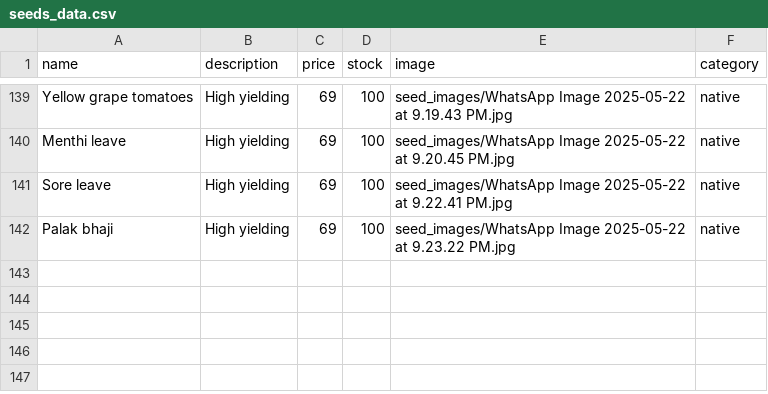
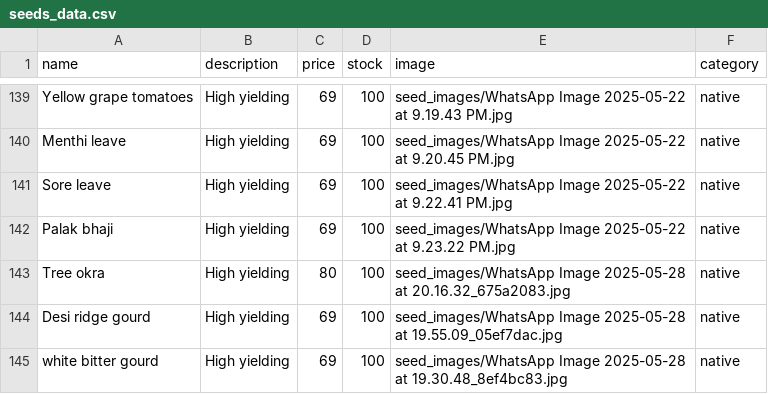
Before and after one commit to SriHarsha379/NextGenOrganicSeeds, a CSV file: seeds_data.csv, drawn as a sheet; only a part is shown, gaps mark what is left out; the diff names each change by its address in the sheet, - before the commit and + after, or states it on an @@ line.

```diff
--- a/seeds_data.csv
+++ b/seeds_data.csv
+row 143: Tree okra | High yielding | 80 | 100 | seed_images/WhatsApp Image 2025-05-28 at 20.16.32_675a2083.jpg | native
+row 144: Desi ridge gourd | High yielding | 69 | 100 | seed_images/WhatsApp Image 2025-05-28 at 19.55.09_05ef7dac.jpg | native
+row 145: white bitter gourd | High yielding | 69 | 100 | seed_images/WhatsApp Image 2025-05-28 at 19.30.48_8ef4bc83.jpg | native
```
Also changed, not shown: 3 other files.
